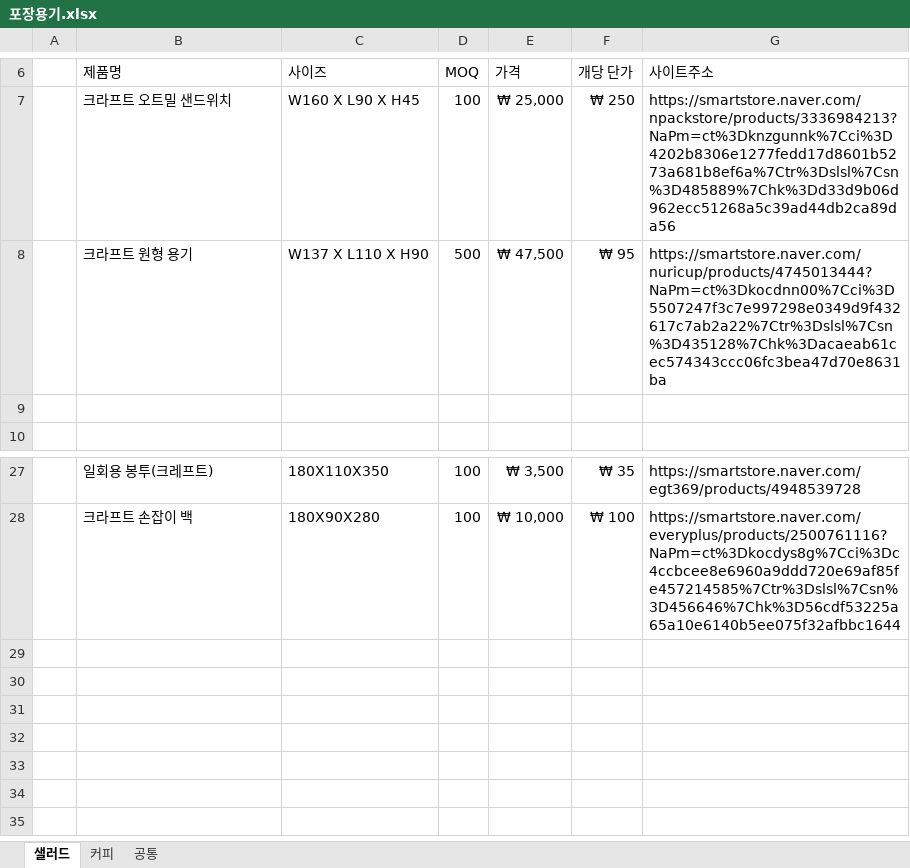
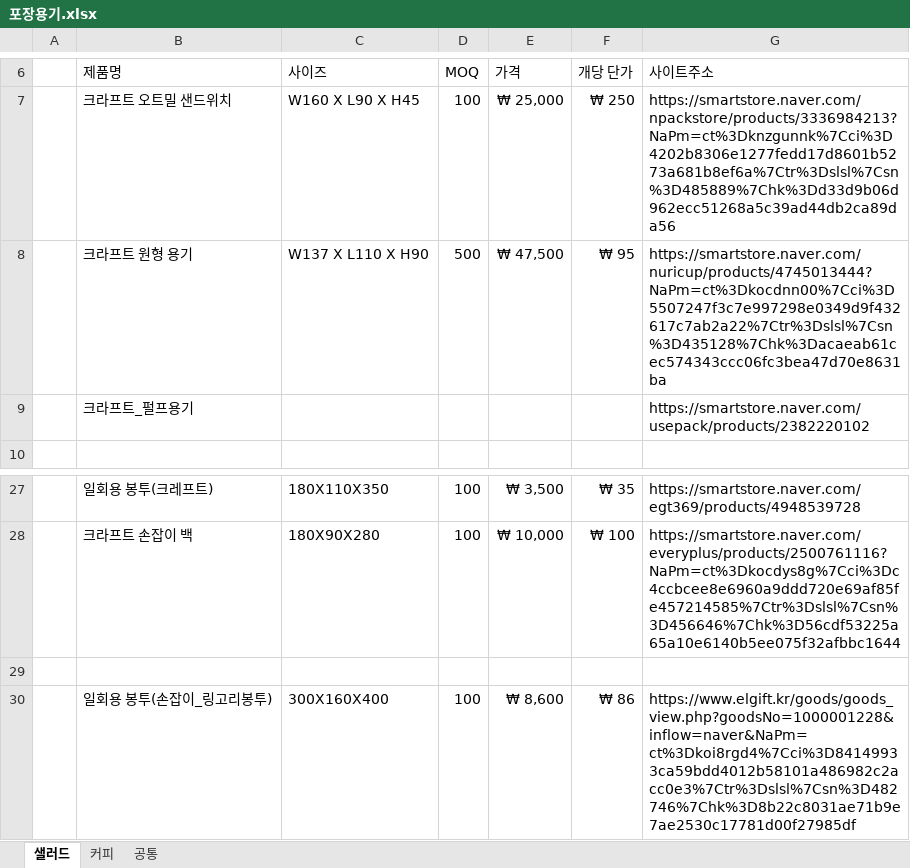
Before and after one commit to Kimgyeongryeol/goverment_KR, an Excel workbook: 체험점포_마포_신사업창업사관학교/포장용기.xlsx, sheet 샐러드, drawn as a sheet; only a part is shown, gaps mark what is left out; values as stored, in another font and other column widths than the file's, no borders; the diff names each change by its address in the sheet, - before the commit and + after, or states it on an @@ line.

```diff
--- a/체험점포_마포_신사업창업사관학교/포장용기.xlsx (sheet 샐러드)
+++ b/체험점포_마포_신사업창업사관학교/포장용기.xlsx (sheet 샐러드)
-row 9: (empty)
+row 9:  | 크라프트_펄프용기 |  |  |  |  | https://smartstore.naver.com/usepack/products/2382220102
+row 29: (empty)
+row 30:  | 일회용 봉투(손잡이_링고리봉투) | 300X160X400 | 100 | ₩ 8,600 | ₩ 86 | https://www.elgift.kr/goods/goods_view.php?goodsNo=1000001228&inflow=naver&NaPm=ct%3Dkoi8rgd4%7Cci%3D84149933ca59bdd4012b58101a486982c2acc0e3%7Ctr%3Dslsl%7Csn%3D482746%7Chk%3D8b22c8031ae71b9e7ae2530c17781d00f27985df
```
Also changed, not shown: sheet 공통, 체험점포_마포_신사업창업사관학교/음식 재료 가격표.xlsx, 7 other files.
